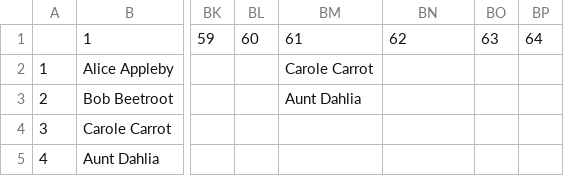
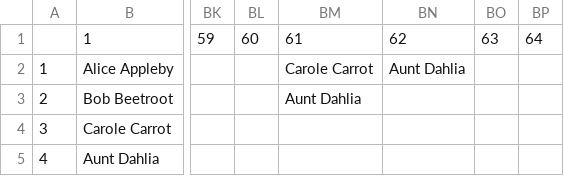
Before and after one commit to npbaskerville/green-book, a CSV file: test-output/classes.csv, drawn as a sheet; only a part is shown, gaps mark what is left out; the diff names each change by its address in the sheet, - before the commit and + after, or states it on an @@ line.

Commit message:
Test fixes.

```diff
--- a/test-output/classes.csv
+++ b/test-output/classes.csv
-BN2: (empty)
+BN2: Aunt Dahlia
```
Also changed, not shown: test-output/contestants.csv, 5 other files.
